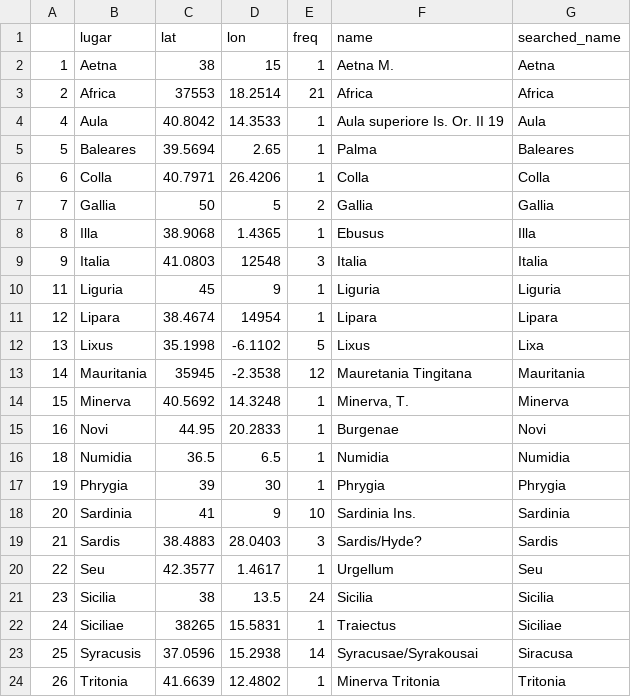
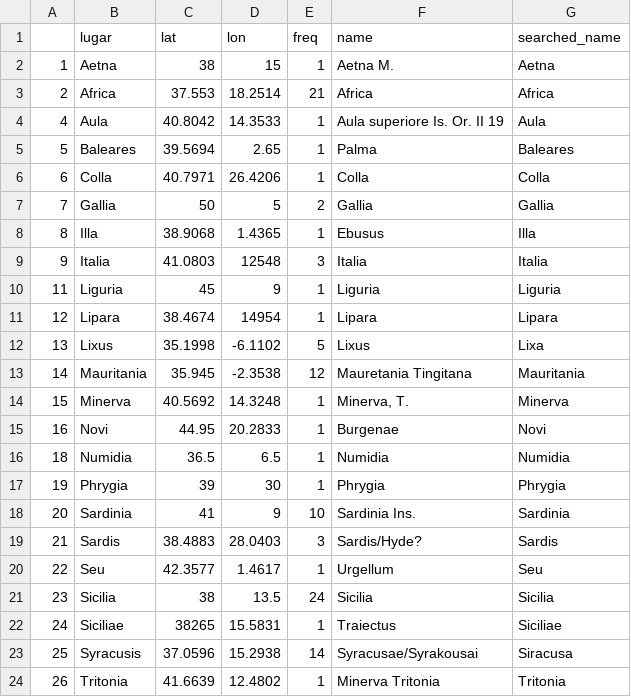
Before and after one commit to editio/mapping.literature, a CSV file: data/argenis_places.csv, drawn as a sheet.

```diff
--- a/data/argenis_places.csv
+++ b/data/argenis_places.csv
@@ -2,3 +2,3 @@
 1,Aetna,38,15,1,Aetna M.,Aetna
-2,Africa,37553,18.2514,21,Africa,Africa
+2,Africa,37.553,18.2514,21,Africa,Africa
 4,Aula,40.8042,14.3533,1,Aula superiore Is. Or. II 19,Aula
@@ -12,3 +12,3 @@
 13,Lixus,35.1998,-6.1102,5, Lixus,Lixa
-14,Mauritania,35945,-2.3538,12,Mauretania Tingitana,Mauritania
+14,Mauritania,35.945,-2.3538,12,Mauretania Tingitana,Mauritania
 15,Minerva,40.5692,14.3248,1,"Minerva, T.",Minerva
```
Also changed, not shown: data/etiopicas_places.csv, 2 other files.
